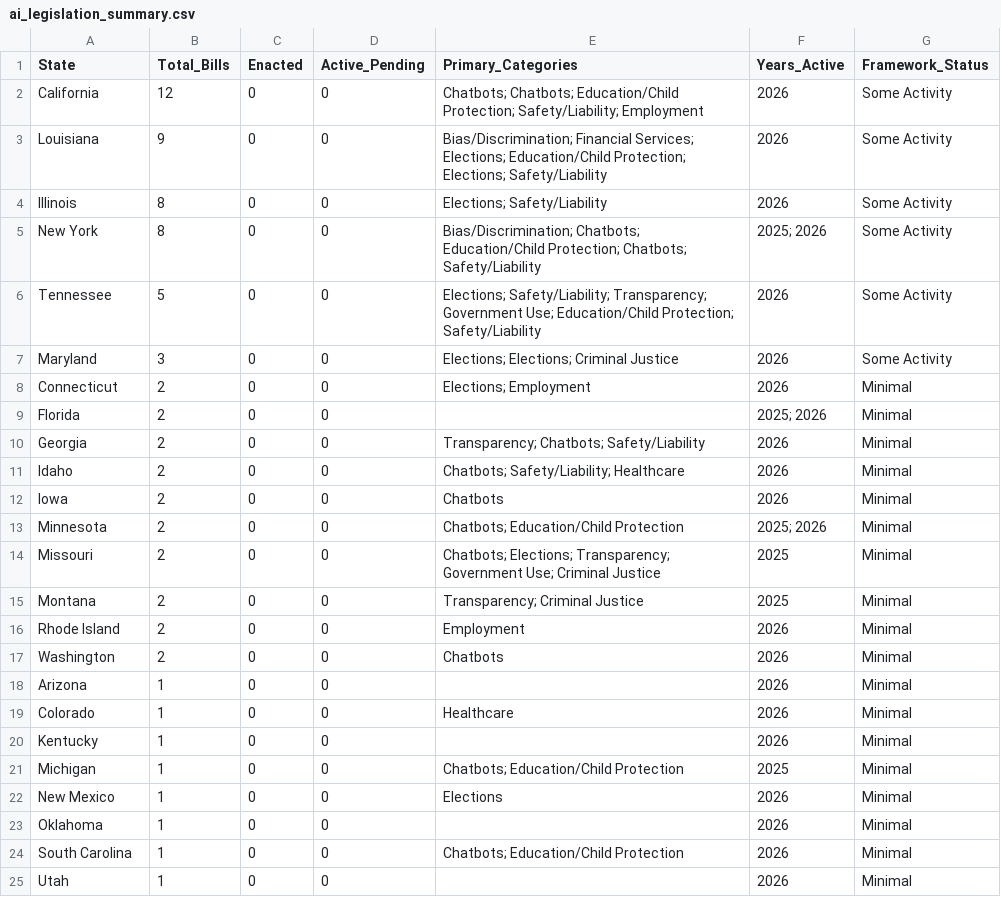
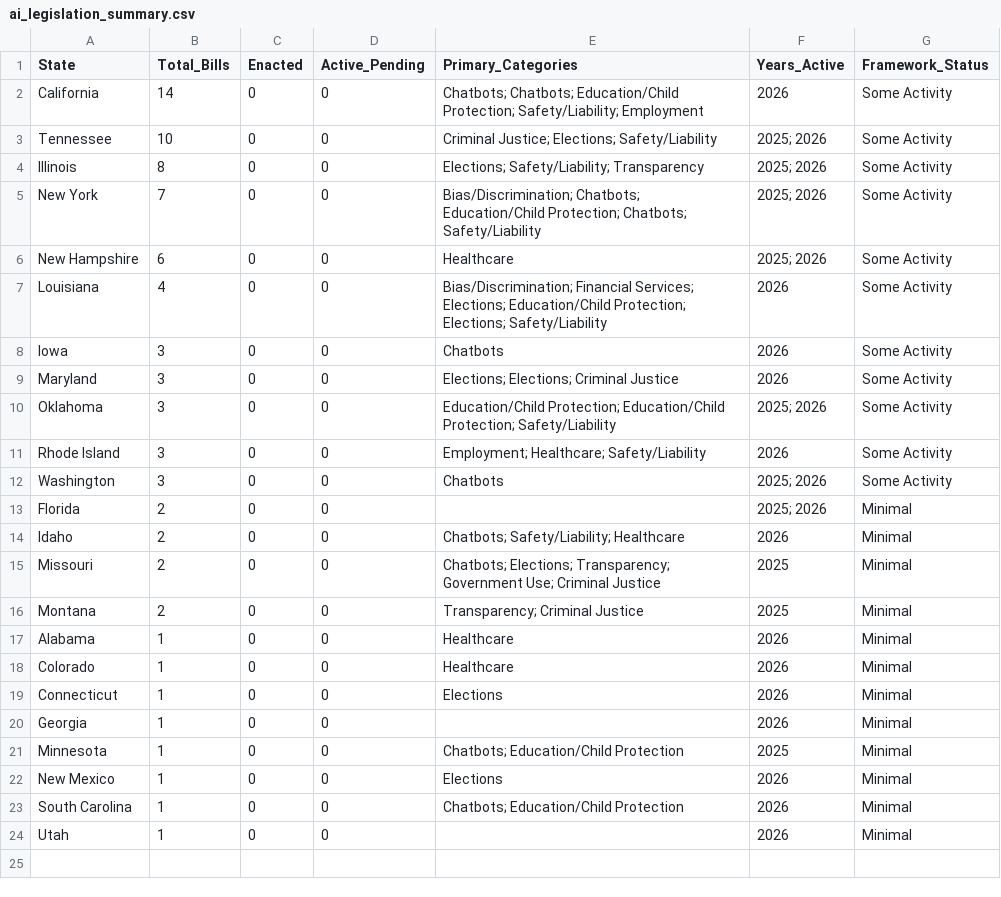
Before and after one commit to nikzei/state-ai-legislation-tracker, a CSV file: data/ai_legislation_summary.csv, drawn as a sheet.

```diff
--- a/data/ai_legislation_summary.csv
+++ b/data/ai_legislation_summary.csv
@@ -1,24 +1,23 @@
 State,Total_Bills,Enacted,Active_Pending,Primary_Categories,Years_Active,Framework_Status
-California,12,0,0,Chatbots; Chatbots; Education/Child Protection; Safety/Liability; Employment,2026,Some Activity
-Louisiana,9,0,0,Bias/Discrimination; Financial Services; Elections; Education/Child Protection; Elections; Safety/Liability,2026,Some Activity
-Illinois,8,0,0,Elections; Safety/Liability,2026,Some Activity
-New York,8,0,0,Bias/Discrimination; Chatbots; Education/Child Protection; Chatbots; Safety/Liability,2025; 2026,Some Activity
-Tennessee,5,0,0,Elections; Safety/Liability; Transparency; Government Use; Education/Child Protection; Safety/Liability,2026,Some Activity
+California,14,0,0,Chatbots; Chatbots; Education/Child Protection; Safety/Liability; Employment,2026,Some Activity
+Tennessee,10,0,0,Criminal Justice; Elections; Safety/Liability,2025; 2026,Some Activity
+Illinois,8,0,0,Elections; Safety/Liability; Transparency,2025; 2026,Some Activity
+New York,7,0,0,Bias/Discrimination; Chatbots; Education/Child Protection; Chatbots; Safety/Liability,2025; 2026,Some Activity
+New Hampshire,6,0,0,Healthcare,2025; 2026,Some Activity
+Louisiana,4,0,0,Bias/Discrimination; Financial Services; Elections; Education/Child Protection; Elections; Safety/Liability,2026,Some Activity
+Iowa,3,0,0,Chatbots,2026,Some Activity
 Maryland,3,0,0,Elections; Elections; Criminal Justice,2026,Some Activity
-Connecticut,2,0,0,Elections; Employment,2026,Minimal
+Oklahoma,3,0,0,Education/Child Protection; Education/Child Protection; Safety/Liability,2025; 2026,Some Activity
+Rhode Island,3,0,0,Employment; Healthcare; Safety/Liability,2026,Some Activity
+Washington,3,0,0,Chatbots,2025; 2026,Some Activity
 Florida,2,0,0,,2025; 2026,Minimal
-Georgia,2,0,0,Transparency; Chatbots; Safety/Liability,2026,Minimal
 Idaho,2,0,0,Chatbots; Safety/Liability; Healthcare,2026,Minimal
-Iowa,2,0,0,Chatbots,2026,Minimal
-Minnesota,2,0,0,Chatbots; Education/Child Protection,2025; 2026,Minimal
 Missouri,2,0,0,Chatbots; Elections; Transparency; Government Use; Criminal Justice,2025,Minimal
 Montana,2,0,0,Transparency; Criminal Justice,2025,Minimal
-Rhode Island,2,0,0,Employment,2026,Minimal
-Washington,2,0,0,Chatbots,2026,Minimal
-Arizona,1,0,0,,2026,Minimal
+Alabama,1,0,0,Healthcare,2026,Minimal
 Colorado,1,0,0,Healthcare,2026,Minimal
-Kentucky,1,0,0,,2026,Minimal
-Michigan,1,0,0,Chatbots; Education/Child Protection,2025,Minimal
+Connecticut,1,0,0,Elections,2026,Minimal
+Georgia,1,0,0,,2026,Minimal
+Minnesota,1,0,0,Chatbots; Education/Child Protection,2025,Minimal
 New Mexico,1,0,0,Elections,2026,Minimal
-Oklahoma,1,0,0,,2026,Minimal
 South Carolina,1,0,0,Chatbots; Education/Child Protection,2026,Minimal
```
Also changed, not shown: data/ai_legislation_bills.csv.
